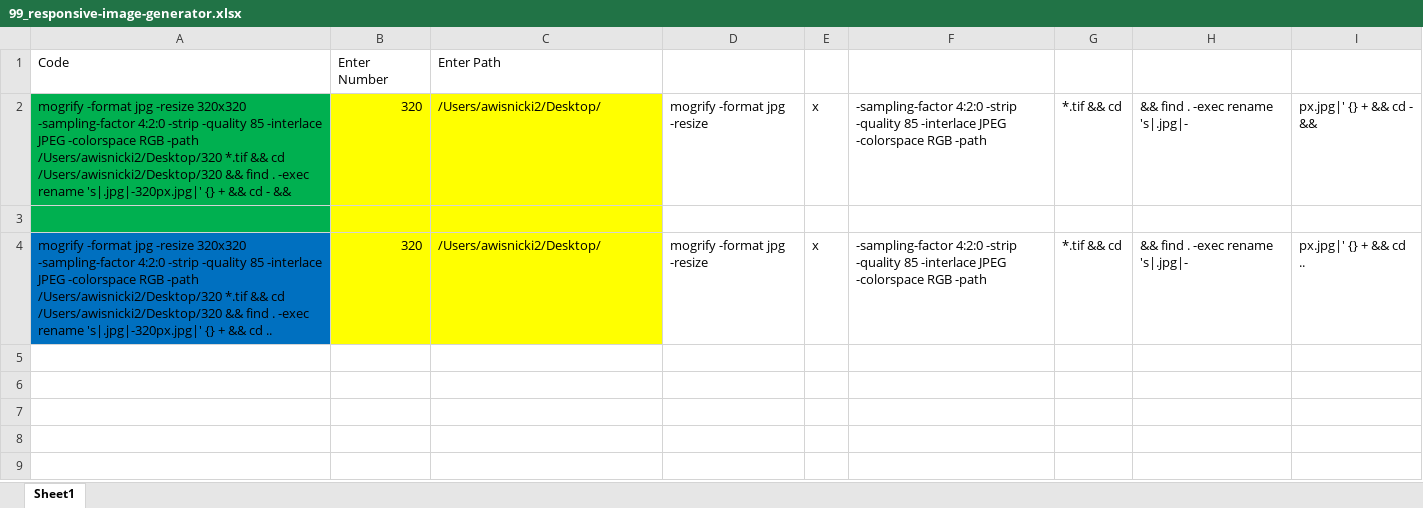
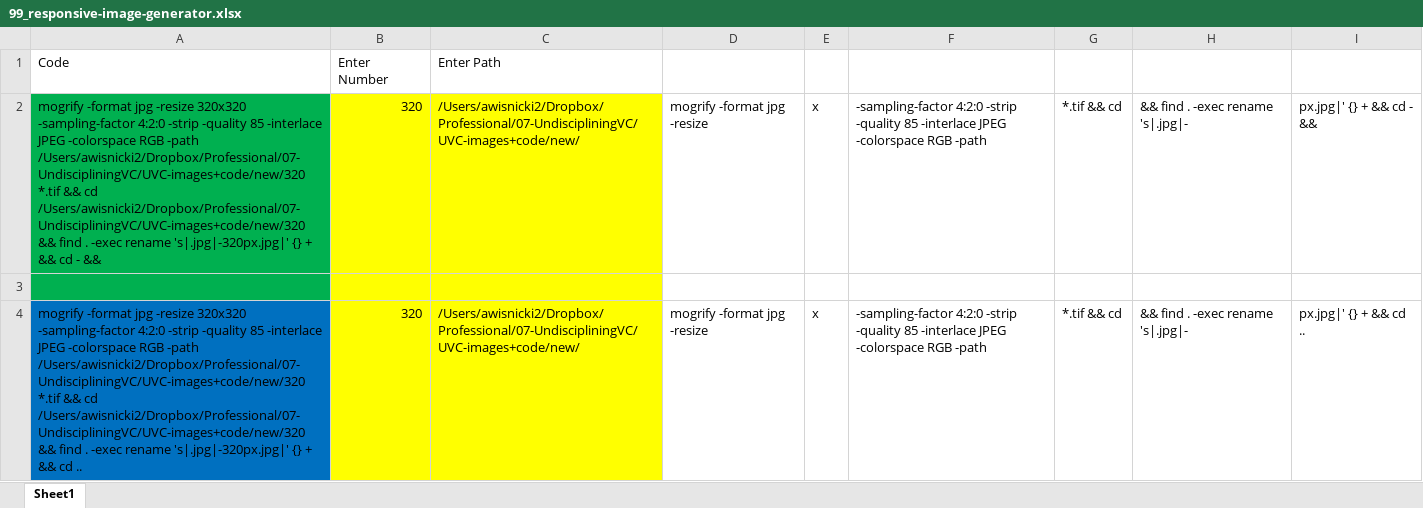
Before and after one commit to undiscipliningvc/undiscipliningvc, an Excel workbook: 0_dev/99_responsive-image-generator.xlsx, sheet Sheet1, drawn as a sheet; values as stored, in another font and other column widths than the file's, no borders; the diff names each change by its address in the sheet, - before the commit and + after, or states it on an @@ line.

Commit message:
update generator

```diff
--- a/0_dev/99_responsive-image-generator.xlsx (sheet Sheet1)
+++ b/0_dev/99_responsive-image-generator.xlsx (sheet Sheet1)
-A2: …RGB -path /Users/awisnicki2/Desktop/320 *.tif && cd /Users/awisnicki2/Desktop/320 && find…
+A2: …RGB -path /Users/awisnicki2/Dropbox/Professional/07-UndiscipliningVC/UVC-images+code/new/320 *.tif && cd /Users/awisnicki2/Dropbox/Professional/07-UndiscipliningVC/UVC-images+code/new/320 && find…
-C2: /Users/awisnicki2/Desktop/
+C2: /Users/awisnicki2/Dropbox/Professional/07-UndiscipliningVC/UVC-images+code/new/
-A4: …RGB -path /Users/awisnicki2/Desktop/320 *.tif && cd /Users/awisnicki2/Desktop/320 && find…
+A4: …RGB -path /Users/awisnicki2/Dropbox/Professional/07-UndiscipliningVC/UVC-images+code/new/320 *.tif && cd /Users/awisnicki2/Dropbox/Professional/07-UndiscipliningVC/UVC-images+code/new/320 && find…
-C4: /Users/awisnicki2/Desktop/
+C4: /Users/awisnicki2/Dropbox/Professional/07-UndiscipliningVC/UVC-images+code/new/
```
